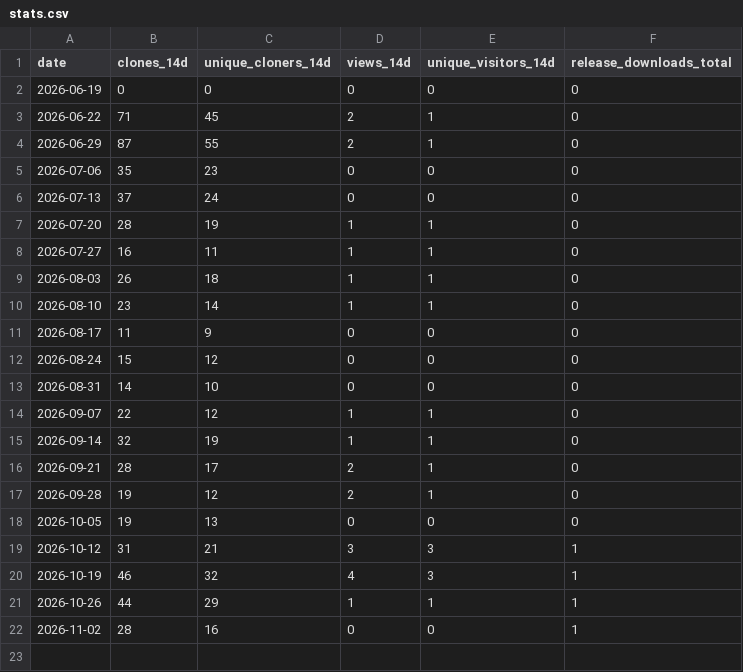
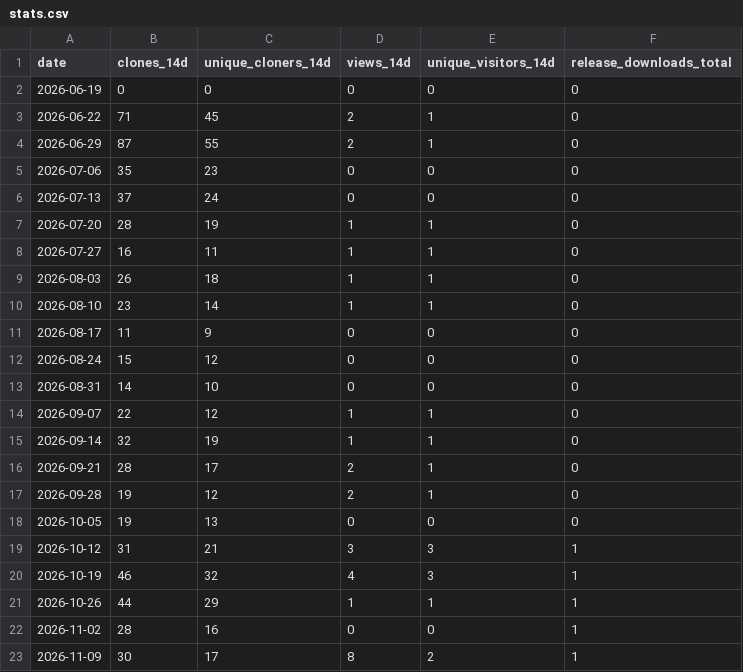
Before and after one commit to elf1024-vot/writing-docket, a CSV file: traffic/stats.csv, drawn as a sheet; the diff names each change by its address in the sheet, - before the commit and + after, or states it on an @@ line.

```diff
--- a/traffic/stats.csv
+++ b/traffic/stats.csv
+row 23: 2026-11-09 | 30 | 17 | 8 | 2 | 1
```
